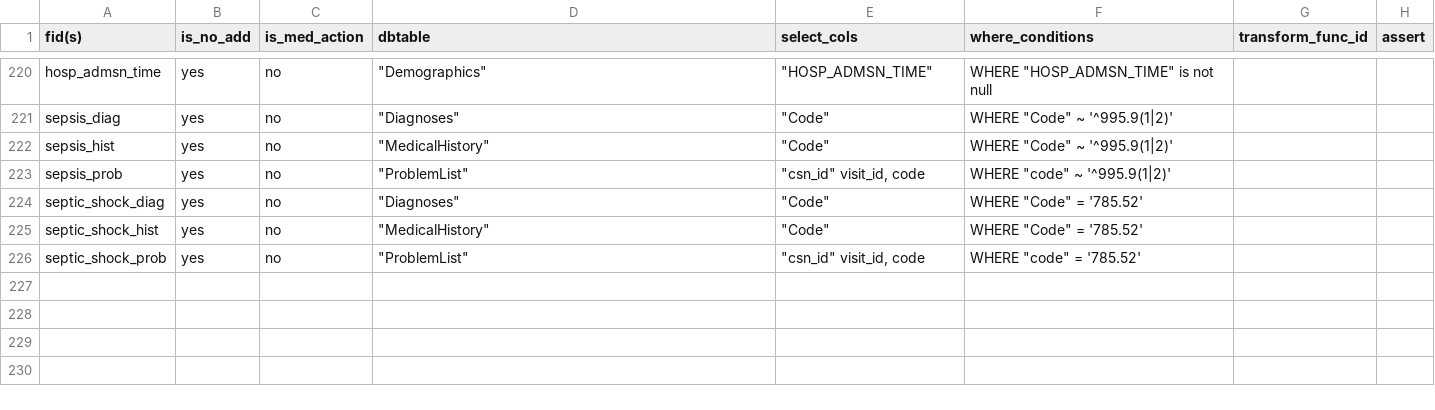
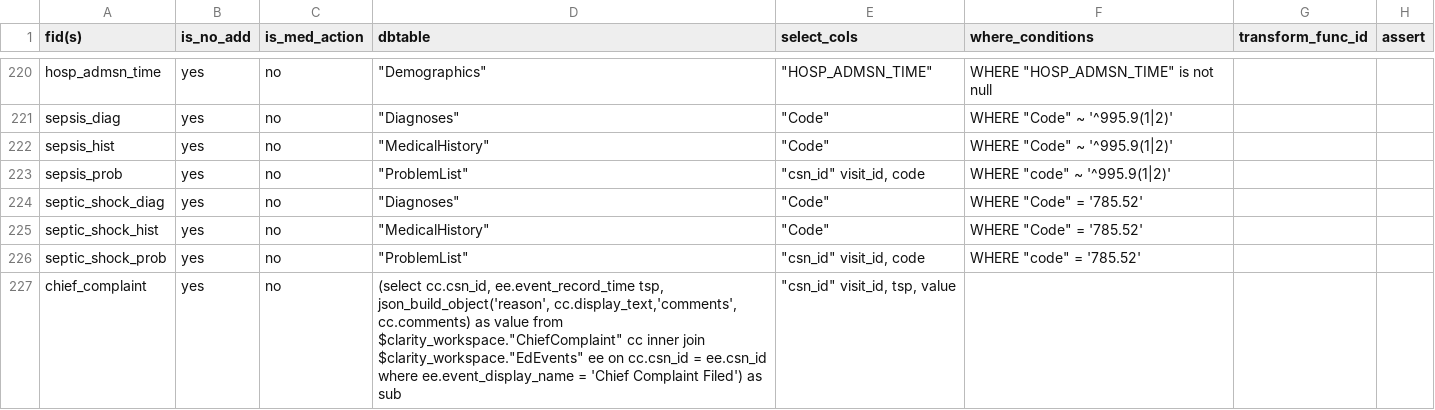
Before and after one commit to cloud-cds/cds-stack, a CSV file: etl/clarity2dw/conf/feature_mapping.csv, drawn as a sheet; only a part is shown, gaps mark what is left out.

Commit message:
add config for chief_complaint

```diff
--- a/etl/clarity2dw/conf/feature_mapping.csv
+++ b/etl/clarity2dw/conf/feature_mapping.csv
@@ -226 +226,2 @@ septic_shock_hist,yes,no,"""MedicalHistory""","""Code""","WHERE ""Code"" = '785.
 septic_shock_prob,yes,no,"""ProblemList""","""csn_id"" visit_id, code","WHERE ""code"" = '785.52'",,
+chief_complaint,yes,no,"(select cc.csn_id, ee.event_record_time tsp, json_build_object('reason', cc.display_text,'comments', cc.comments) as value from $clarity_workspace.""ChiefComplaint"" cc inner join $clarity_workspace.""EdEvents"" ee on cc.csn_id = ee.csn_id where ee.event_display_name = 'Chief Complaint Filed') as sub","""csn_id"" visit_id, tsp, value",,,
```
Also changed, not shown: db/dw/CDM_Feature.csv, 1 other file.
